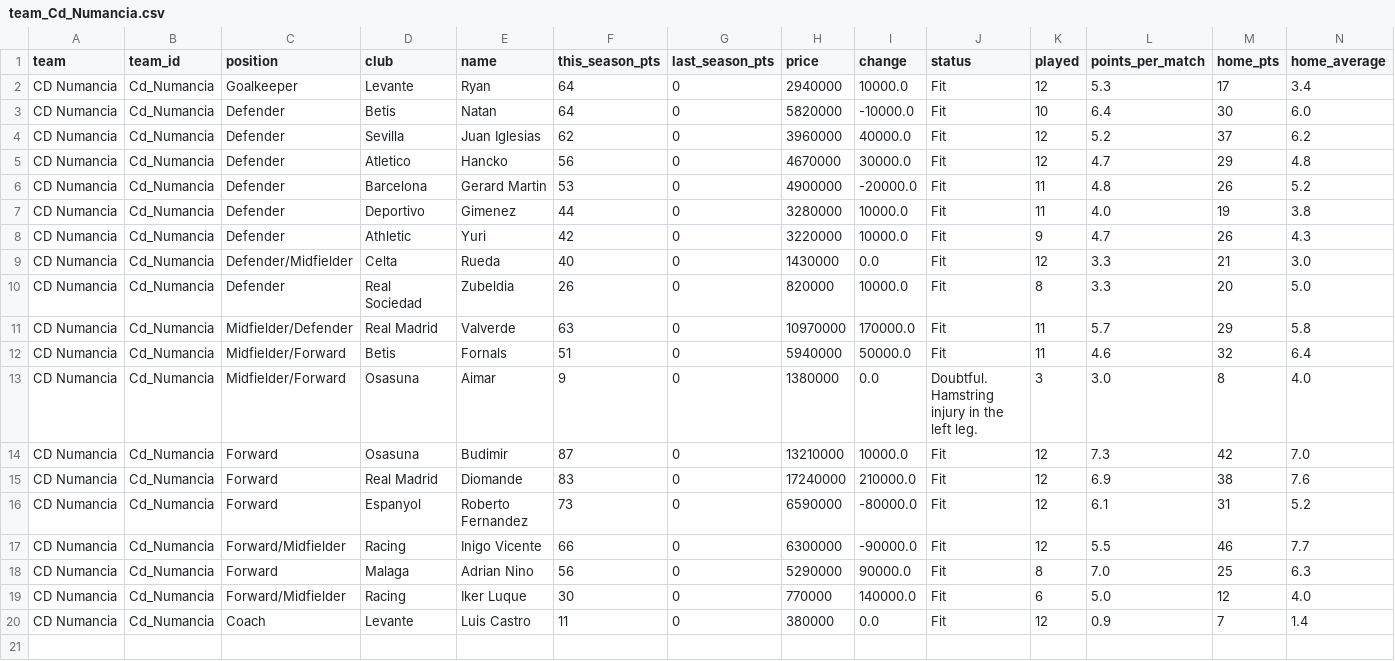
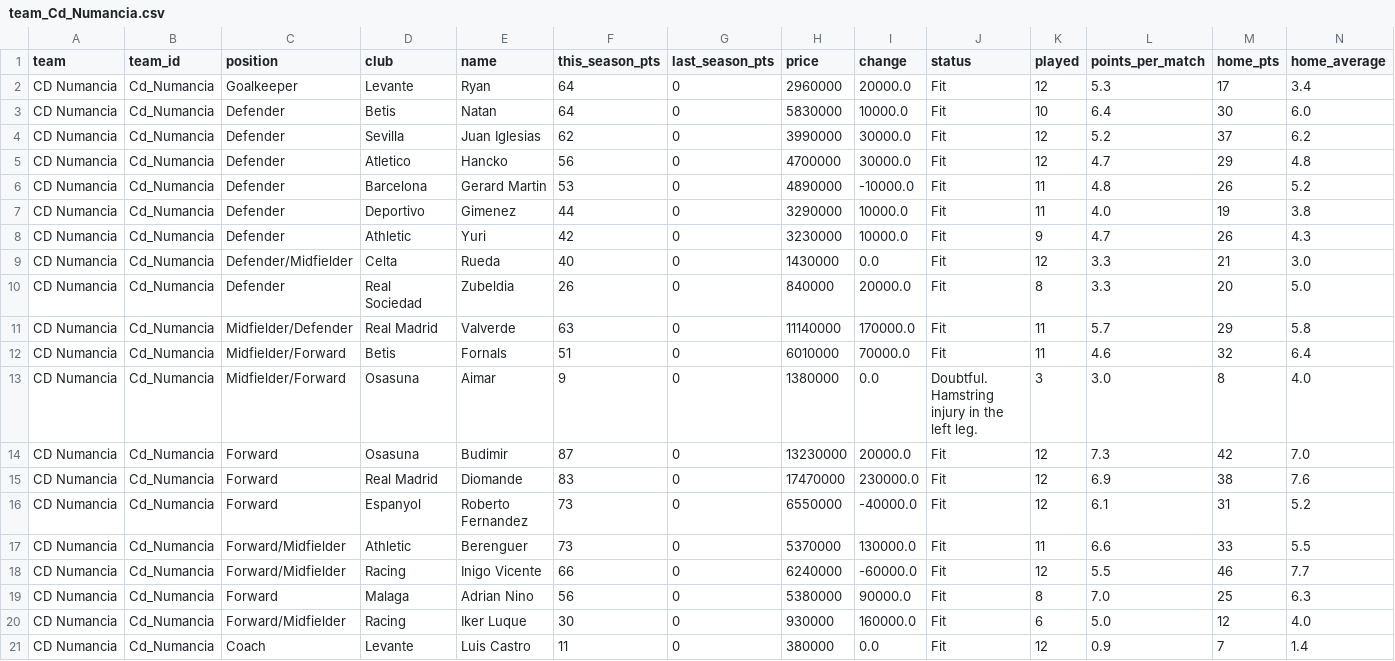
Before and after one commit to nilcrespo/BiwengerBot, a CSV file: csvs/teams/team_Cd_Numancia.csv, drawn as a sheet; only a part is shown; addresses are those after the commit; rows hold the shown columns only; the diff names each change by its address in the sheet, - before the commit and + after, or states it on an @@ line.

```diff
--- a/csvs/teams/team_Cd_Numancia.csv
+++ b/csvs/teams/team_Cd_Numancia.csv
-H2 (price): 2940000
+H2 (price): 2960000
-I2 (change): 10000.0
+I2 (change): 20000.0
-H3 (price): 5820000
+H3 (price): 5830000
-I3 (change): -10000.0
+I3 (change): 10000.0
-H4 (price): 3960000
+H4 (price): 3990000
-I4 (change): 40000.0
+I4 (change): 30000.0
-H5 (price): 4670000
+H5 (price): 4700000
-H6 (price): 4900000
+H6 (price): 4890000
-I6 (change): -20000.0
+I6 (change): -10000.0
-H7 (price): 3280000
+H7 (price): 3290000
-H8 (price): 3220000
+H8 (price): 3230000
-H10 (price): 820000
+H10 (price): 840000
-I10 (change): 10000.0
+I10 (change): 20000.0
-H11 (price): 10970000
+H11 (price): 11140000
-H12 (price): 5940000
+H12 (price): 6010000
-I12 (change): 50000.0
+I12 (change): 70000.0
-H14 (price): 13210000
+H14 (price): 13230000
-I14 (change): 10000.0
+I14 (change): 20000.0
-H15 (price): 17240000
+H15 (price): 17470000
-I15 (change): 210000.0
+I15 (change): 230000.0
-H16 (price): 6590000
+H16 (price): 6550000
-I16 (change): -80000.0
+I16 (change): -40000.0
+row 17: CD Numancia | Cd_Numancia | Forward/Midfielder | Athletic | Berenguer | 73 | 0 | 5370000 | 130000.0 | Fit | 11 | 6.6 | 33 | 5.5
-H18 (price): 6300000
+H18 (price): 6240000
-I18 (change): -90000.0
+I18 (change): -60000.0
-H19 (price): 5290000
+H19 (price): 5380000
-H20 (price): 770000
+H20 (price): 930000
-I20 (change): 140000.0
+I20 (change): 160000.0
```
Also changed, not shown: csvs/others/market_bid_history_log.csv, csvs/others/market_bids.csv, 14 other files.
